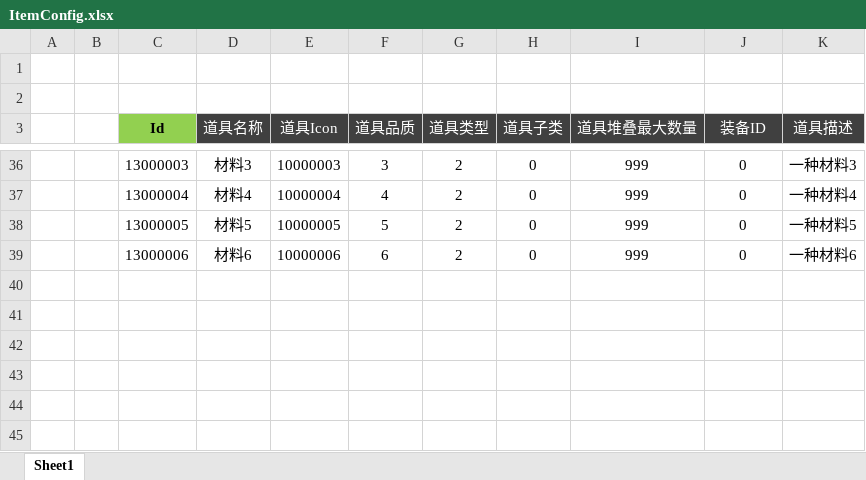
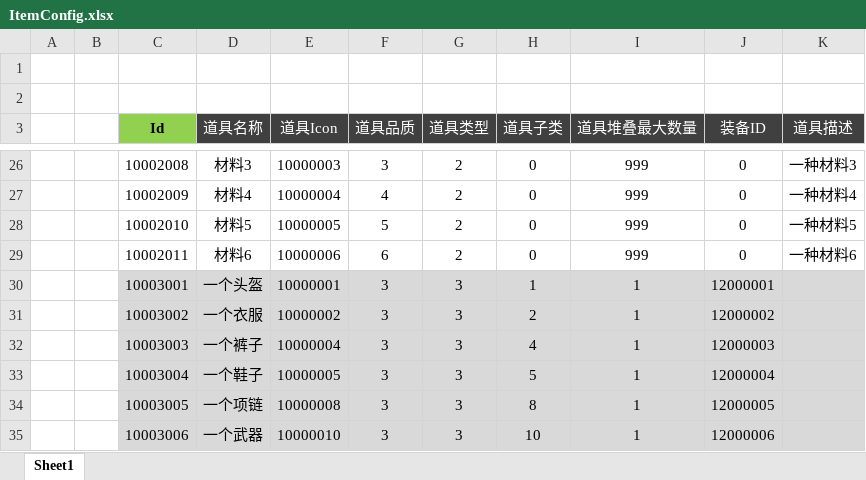
Before and after one commit to csyinghuochong/miniprogram_1, an Excel workbook: Unity/Assets/Config/Excel/ItemConfig.xlsx, sheet Sheet1, drawn as a sheet; only a part is shown, gaps mark what is left out; values as stored, in another font and other column widths than the file's, no borders; addresses are those after the commit; the diff covers the shown part only; the diff names each change by its address in the sheet, - before the commit and + after, or states it on an @@ line.

```diff
--- a/Unity/Assets/Config/Excel/ItemConfig.xlsx (sheet Sheet1)
+++ b/Unity/Assets/Config/Excel/ItemConfig.xlsx (sheet Sheet1)
-C26 (Id): 13000003
+C26 (Id): 10002008
-C27 (Id): 13000004
+C27 (Id): 10002009
-C28 (Id): 13000005
+C28 (Id): 10002010
-C29 (Id): 13000006
+C29 (Id): 10002011
+row 30:  |  | 10003001 | 一个头盔 | 10000001 | 3 | 3 | 1 | 1 | 12000001
+row 31:  |  | 10003002 | 一个衣服 | 10000002 | 3 | 3 | 2 | 1 | 12000002
+row 32:  |  | 10003003 | 一个裤子 | 10000004 | 3 | 3 | 4 | 1 | 12000003
+row 33:  |  | 10003004 | 一个鞋子 | 10000005 | 3 | 3 | 5 | 1 | 12000004
+row 34:  |  | 10003005 | 一个项链 | 10000008 | 3 | 3 | 8 | 1 | 12000005
+row 35:  |  | 10003006 | 一个武器 | 10000010 | 3 | 3 | 10 | 1 | 12000006
```
Also changed, not shown: 10 removed rows and 26 edited cells elsewhere in this sheet, Unity/Assets/Config/Excel/EquipConfig.xlsx, 2 other files.
